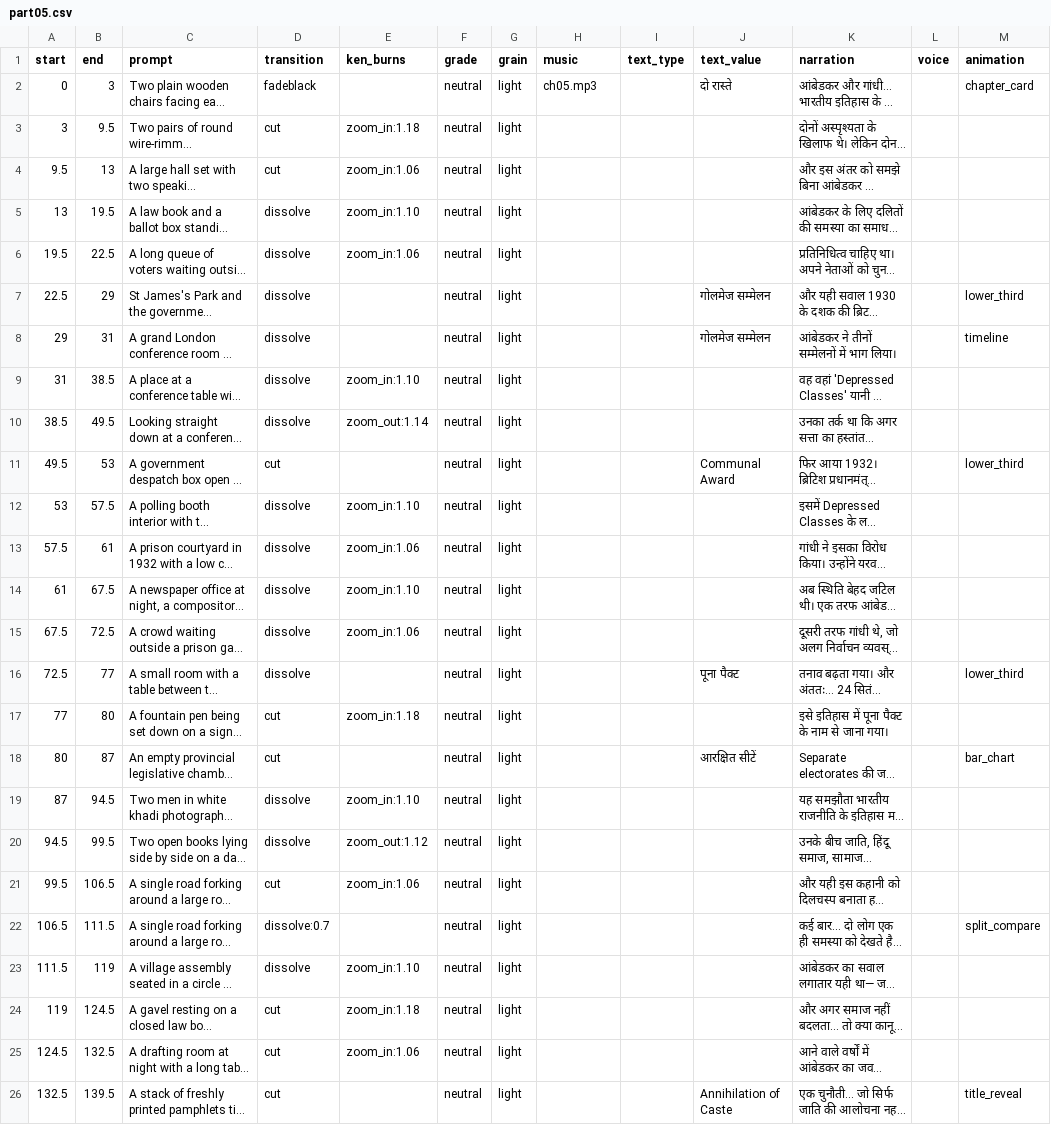
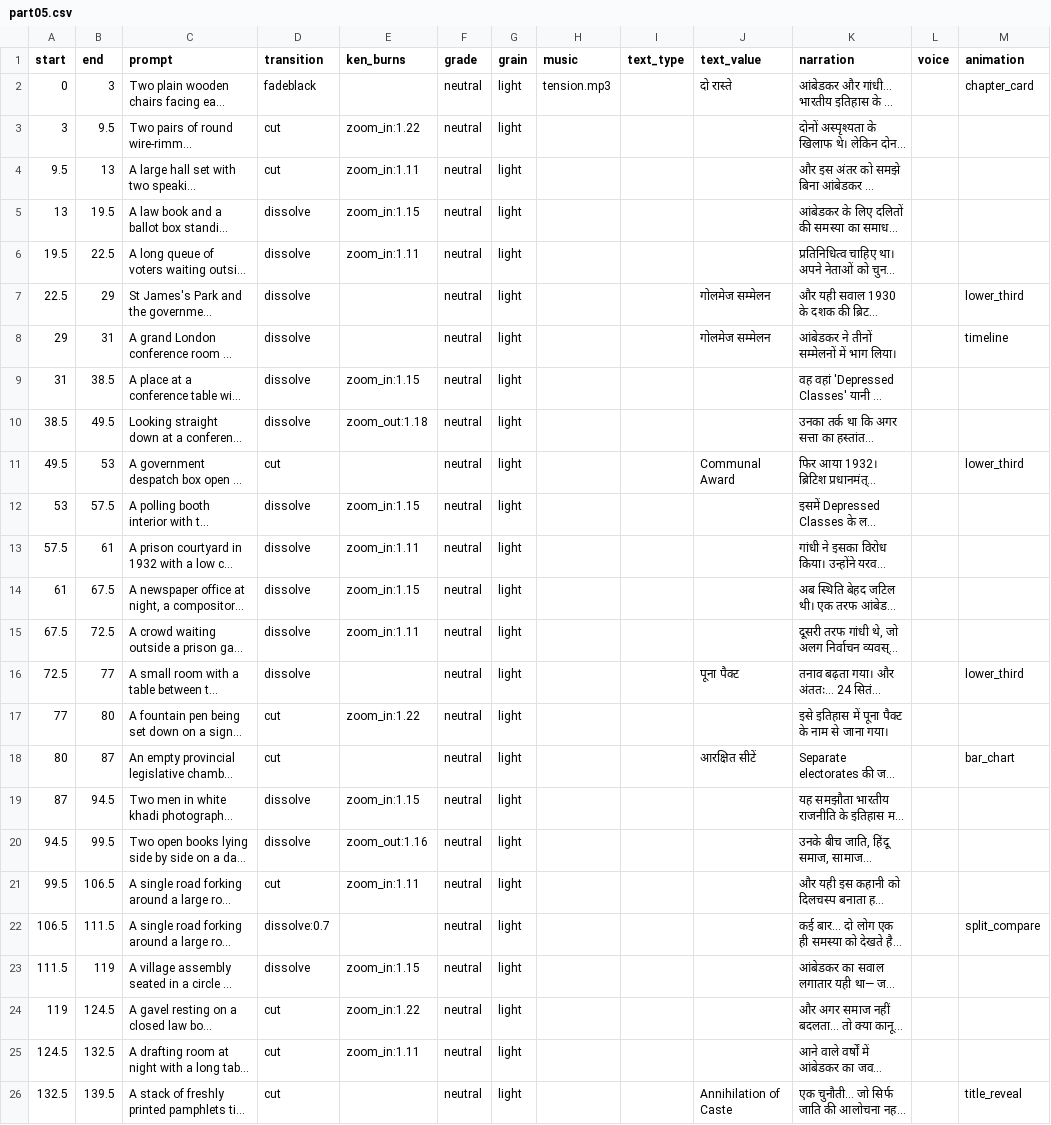
Before and after one commit to itzpankajpanwar/AI_gen_Platform, a CSV file: samples/film/part05.csv, drawn as a sheet; only a part is shown; long unchanged cells end in …; the diff names each change by its address in the sheet, - before the commit and + after, or states it on an @@ line.

```diff
--- a/samples/film/part05.csv
+++ b/samples/film/part05.csv
-H2 (music): ch05.mp3
+H2 (music): tension.mp3
-E3 (ken_burns): zoom_in:1.18
+E3 (ken_burns): zoom_in:1.22
-E4 (ken_burns): zoom_in:1.06
+E4 (ken_burns): zoom_in:1.11
-E5 (ken_burns): zoom_in:1.10
+E5 (ken_burns): zoom_in:1.15
-E6 (ken_burns): zoom_in:1.06
+E6 (ken_burns): zoom_in:1.11
-E9 (ken_burns): zoom_in:1.10
+E9 (ken_burns): zoom_in:1.15
-E10 (ken_burns): zoom_out:1.14
+E10 (ken_burns): zoom_out:1.18
-E12 (ken_burns): zoom_in:1.10
+E12 (ken_burns): zoom_in:1.15
-E13 (ken_burns): zoom_in:1.06
+E13 (ken_burns): zoom_in:1.11
-E14 (ken_burns): zoom_in:1.10
+E14 (ken_burns): zoom_in:1.15
-E15 (ken_burns): zoom_in:1.06
+E15 (ken_burns): zoom_in:1.11
-E17 (ken_burns): zoom_in:1.18
+E17 (ken_burns): zoom_in:1.22
-E19 (ken_burns): zoom_in:1.10
+E19 (ken_burns): zoom_in:1.15
-E20 (ken_burns): zoom_out:1.12
+E20 (ken_burns): zoom_out:1.16
-E21 (ken_burns): zoom_in:1.06
+E21 (ken_burns): zoom_in:1.11
-E23 (ken_burns): zoom_in:1.10
+E23 (ken_burns): zoom_in:1.15
-E24 (ken_burns): zoom_in:1.18
+E24 (ken_burns): zoom_in:1.22
-E25 (ken_burns): zoom_in:1.06
+E25 (ken_burns): zoom_in:1.11
```
Also changed, not shown: samples/film/full_film.csv, samples/film/part03.csv, 36 other files.
